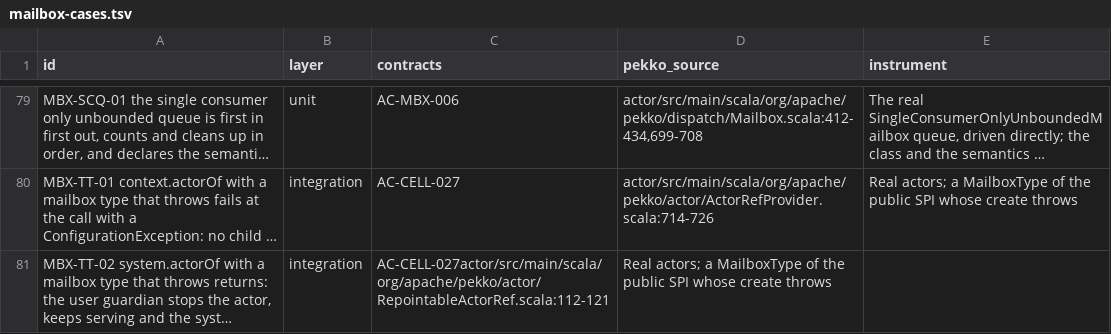
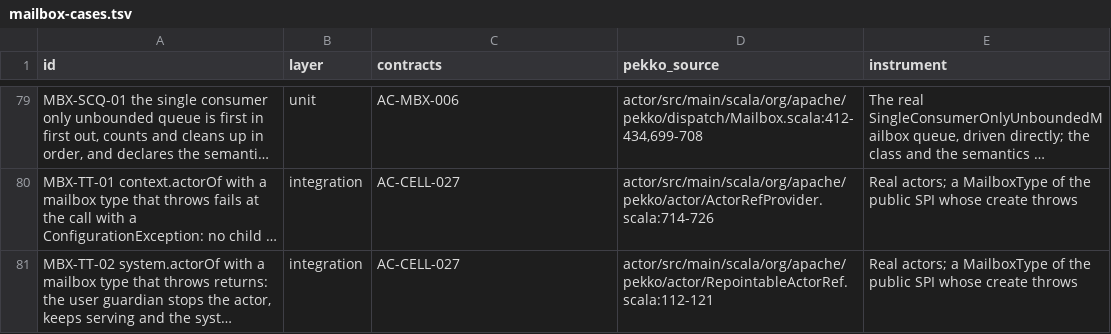
Before and after one commit to getsyntegrity/rakka, a TSV file: cases/oracle-only/mailbox-cases.tsv, drawn as a sheet; only a part is shown, gaps mark what is left out; long unchanged cells end in …; the diff names each change by its address in the sheet, - before the commit and + after, or states it on an @@ line.

```diff
--- a/cases/oracle-only/mailbox-cases.tsv
+++ b/cases/oracle-only/mailbox-cases.tsv
-C81 (contracts): AC-CELL-027actor/src/main/scala/org/apache/pekko/actor/RepointableActorRef.scala:112-121
+C81 (contracts): AC-CELL-027
-D81 (pekko_source): Real actors; a MailboxType of the public SPI whose create throws
+D81 (pekko_source): actor/src/main/scala/org/apache/pekko/actor/RepointableActorRef.scala:112-121
-E81 (instrument): (empty)
+E81 (instrument): Real actors; a MailboxType of the public SPI whose create throws
```
